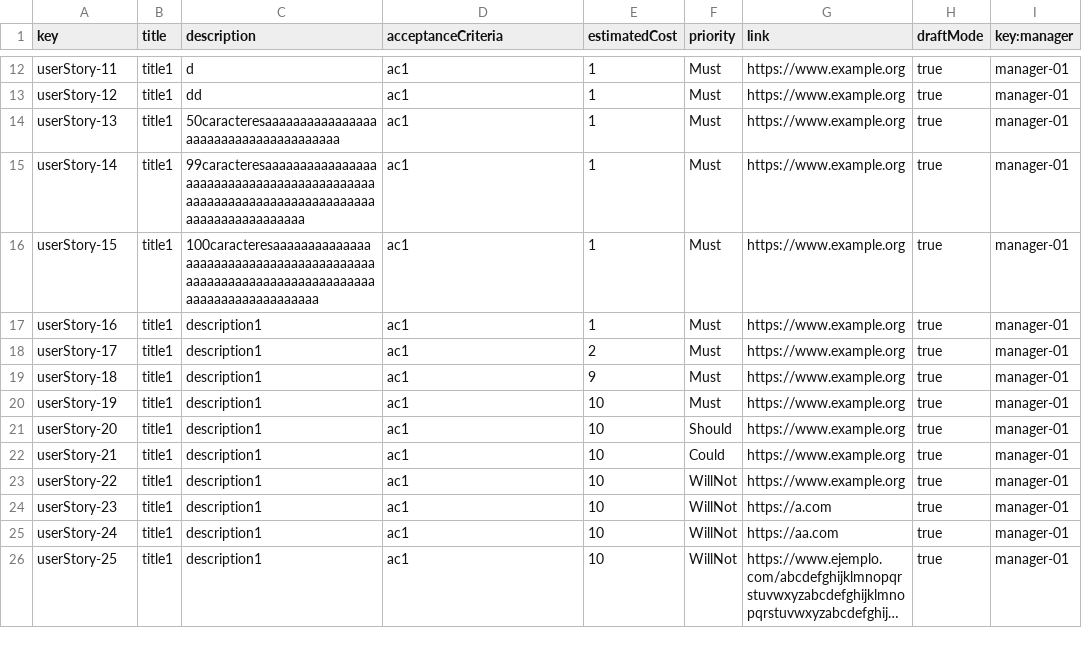
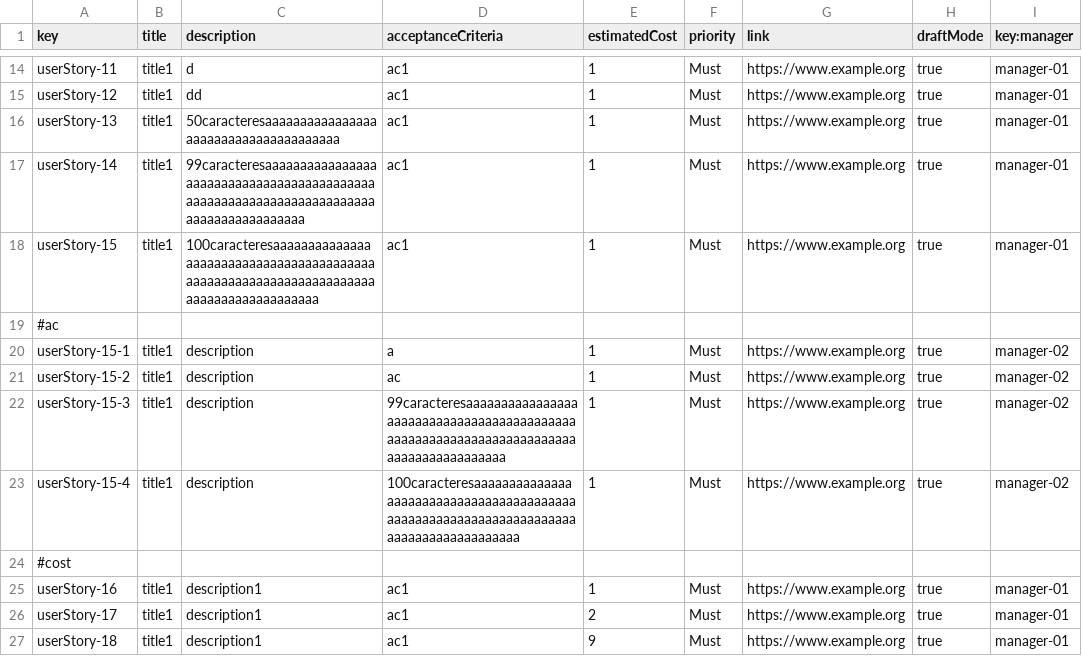
Before and after one commit to pabpergas/DP2, a CSV file: src/main/webapp/WEB-INF/resources/sample-data/user-stories.csv, drawn as a sheet; only a part is shown, gaps mark what is left out; the shorter side is filled out with more unchanged rows; long unchanged cells end in …; the diff covers the shown part only.

```diff
--- a/src/main/webapp/WEB-INF/resources/sample-data/user-stories.csv
+++ b/src/main/webapp/WEB-INF/resources/sample-data/user-stories.csv
@@ -16,2 +18,8 @@ userStory-14,title1,99caracteresaaaaaaaaaaaaaaaaaaaaaaaaaaaaaaaaaaaaaaaaaaaaaaaa
 userStory-15,title1,100caracteresaaaaaaaaaaaaaaaaaaaaaaaaaaaaaaaaaaaaaaaaaaaaaaaaaaaaaaaaaaaaaaaaaaaaaaaaaaaaaaaaaaaaaaa,ac1,1,Must,https://www.example.org,true,manager-01
+#ac
+userStory-15-1,title1,description,a,1,Must,https://www.example.org,true,manager-02
+userStory-15-2,title1,description,ac,1,Must,https://www.example.org,true,manager-02
+userStory-15-3,title1,description,99caracteresaaaaaaaaaaaaaaaaaaaaaaaaaaaaaaaaaaaaaaaaaaaaaaaaaaaaaaaaaaaaaaaaaaaaaaaaaaaaaaaaaaaaaaa,1,Must,https://www.example.org,true,manager-02
+userStory-15-4,title1,description,100caracteresaaaaaaaaaaaaaaaaaaaaaaaaaaaaaaaaaaaaaaaaaaaaaaaaaaaaaaaaaaaaaaaaaaaaaaaaaaaaaaaaaaaaaaa,1,Must,https://www.example.org,true,manager-02
+#cost
 userStory-16,title1,description1,ac1,1,Must,https://www.example.org,true,manager-01
```
Also changed, not shown: 12 added rows elsewhere in this file, src/main/webapp/WEB-INF/resources/sample-data/project.csv, 44 other files.
